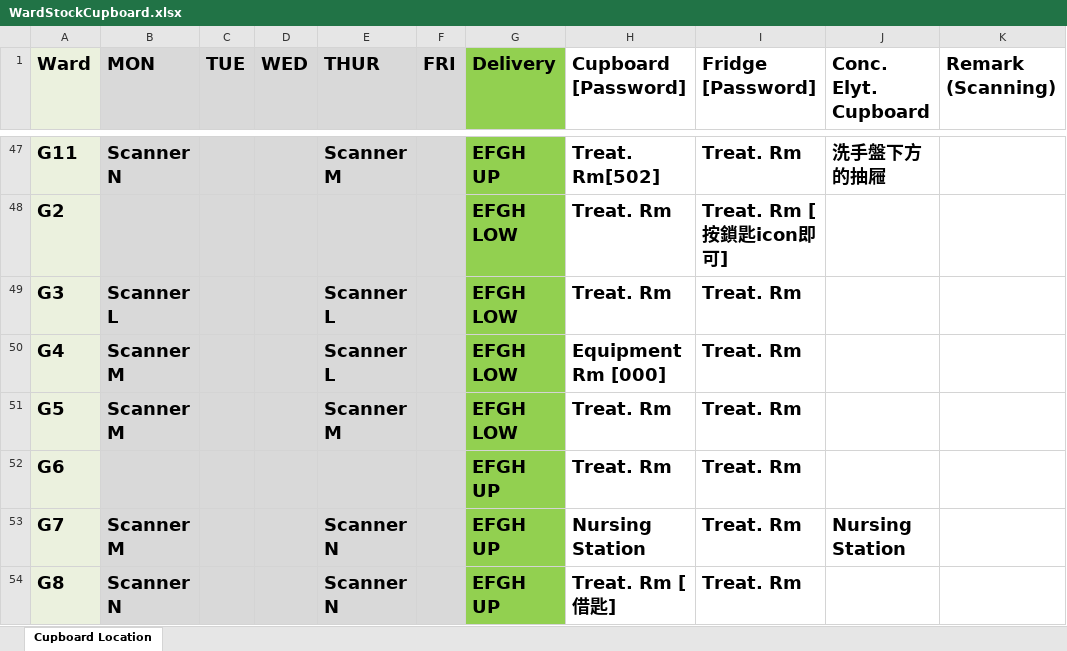
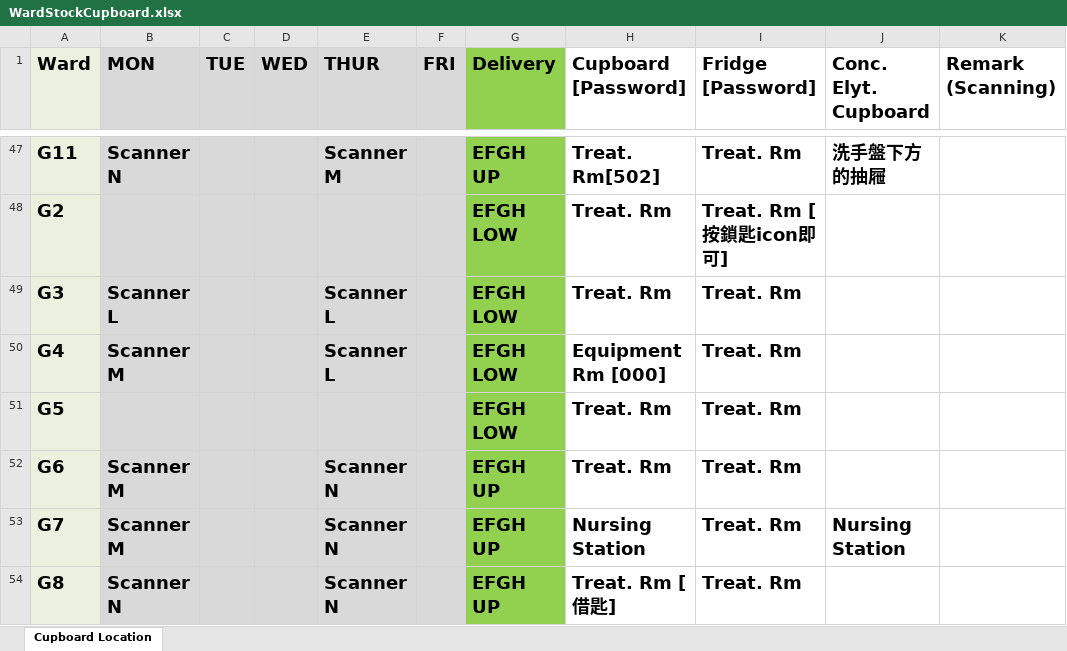
Before and after one commit to AlexCheung109/WardStockLocationCheck, an Excel workbook: WardStockCupboard.xlsx, sheet Cupboard Location, drawn as a sheet; only a part is shown, gaps mark what is left out; values as stored, in another font and other column widths than the file's, no borders; the diff names each change by its address in the sheet, - before the commit and + after, or states it on an @@ line.

Commit message:
Update WardStockCupboard.xlsx

```diff
--- a/WardStockCupboard.xlsx (sheet Cupboard Location)
+++ b/WardStockCupboard.xlsx (sheet Cupboard Location)
-B51 (MON): Scanner M
+B51 (MON): (empty)
-E51 (THUR): Scanner M
+E51 (THUR): (empty)
-B52 (MON): (empty)
+B52 (MON): Scanner M
-E52 (THUR): (empty)
+E52 (THUR): Scanner N
```
